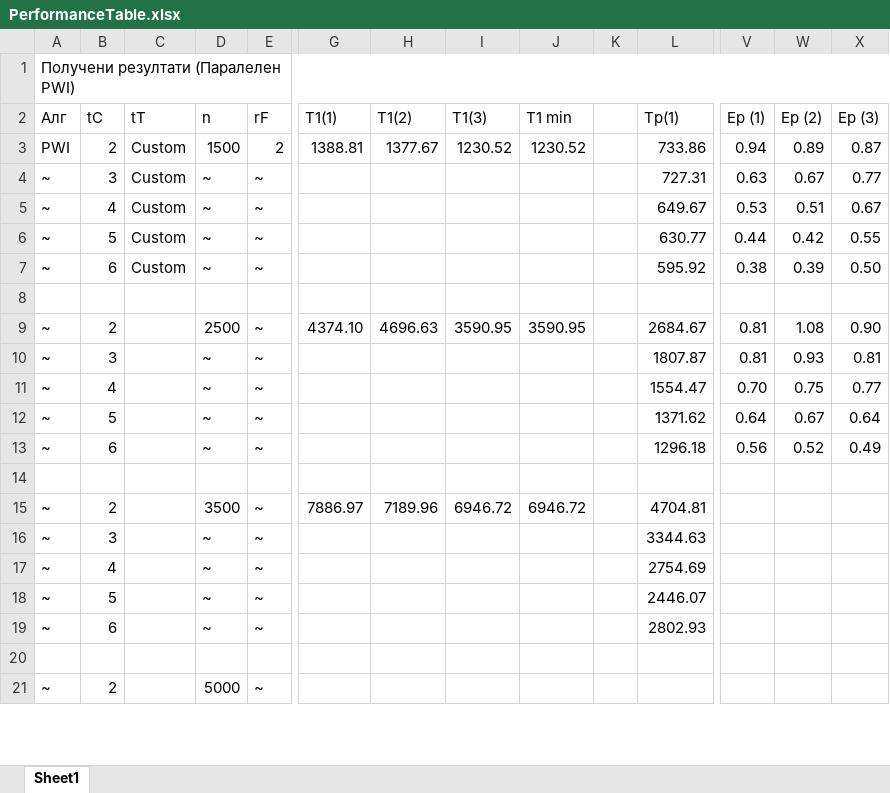
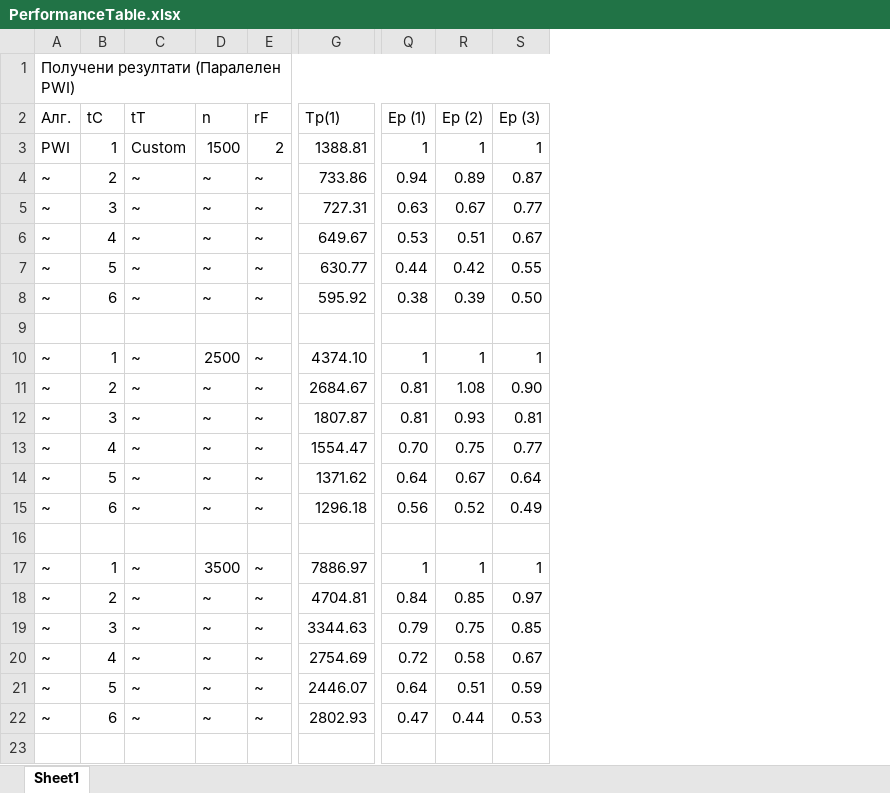
Before and after one commit to NikolaTotev/Parallel-N-Body, an Excel workbook: PerformanceTable.xlsx, sheet Sheet1, drawn as a sheet; only a part is shown, gaps mark what is left out; values as stored, in another font and other column widths than the file's, no cell formats; charts and pictures not drawn; removed rows and columns are numbered as before the commit, all else as after; rows hold the shown columns only; the diff covers the shown part only; the diff names each change by its address in the sheet, - before the commit and + after, or states it on an @@ line.

```diff
--- a/PerformanceTable.xlsx (sheet Sheet1)
+++ b/PerformanceTable.xlsx (sheet Sheet1)
-column G (T1(1)), rows 3-15: 1388.81 |  |  |  |  |  | 4374.10 |  |  |  |  |  | 7886.97
-column H (T1(2)), rows 3-15: 1377.67 |  |  |  |  |  | 4696.63 |  |  |  |  |  | 7189.96
-column I (T1(3)), rows 3-15: 1230.52 |  |  |  |  |  | 3590.95 |  |  |  |  |  | 6946.72
-column J (T1 min), rows 3-15: 1230.52 |  |  |  |  |  | 3590.95 |  |  |  |  |  | 6946.72
-column K, empty
-A2: Алг
+A2: Алг.
+row 3: PWI | 1 | Custom | 1500 | 2 | 1388.81 | 1 | 1 | 1
-A4 (Алг.): PWI
+A4 (Алг.): ~
-C4:C8 (tT): Custom
+C4:C8 (tT): ~
-D4 (n): 1500
+D4 (n): ~
-E4 (rF): 2
+E4 (rF): ~
+row 10: ~ | 1 | ~ | 2500 | ~ | 4374.10 | 1 | 1 | 1
-C11:C15 (tT): (empty)
+C11:C15 (tT): ~
-D11 (n): 2500
+D11 (n): ~
+row 17: ~ | 1 | ~ | 3500 | ~ | 7886.97 | 1 | 1 | 1
-C18:C22 (tT): (empty)
+C18:C22 (tT): ~
-D18 (n): 3500
+D18 (n): ~
-Q18 (Ep (1)): (empty)
+Q18 (Ep (1)): 0.84
-R18 (Ep (2)): (empty)
+R18 (Ep (2)): 0.85
-S18 (Ep (3)): (empty)
+S18 (Ep (3)): 0.97
-Q19 (Ep (1)): (empty)
+Q19 (Ep (1)): 0.79
-R19 (Ep (2)): (empty)
+R19 (Ep (2)): 0.75
-S19 (Ep (3)): (empty)
+S19 (Ep (3)): 0.85
-Q20 (Ep (1)): (empty)
+Q20 (Ep (1)): 0.72
-R20 (Ep (2)): (empty)
+R20 (Ep (2)): 0.58
-S20 (Ep (3)): (empty)
+S20 (Ep (3)): 0.67
-Q21 (Ep (1)): (empty)
+Q21 (Ep (1)): 0.64
-R21 (Ep (2)): (empty)
+R21 (Ep (2)): 0.51
-S21 (Ep (3)): (empty)
+S21 (Ep (3)): 0.59
-Q22 (Ep (1)): (empty)
+Q22 (Ep (1)): 0.47
-R22 (Ep (2)): (empty)
+R22 (Ep (2)): 0.44
-S22 (Ep (3)): (empty)
+S22 (Ep (3)): 0.53
-row 21: ~ | 2 |  | 5000 | ~
```
Also changed, not shown: 2 added rows and 36 edited cells elsewhere in this sheet, cell formats, formulas that keep their value, charts or pictures.
